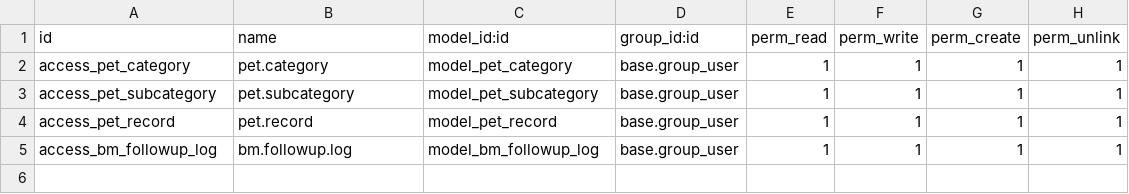
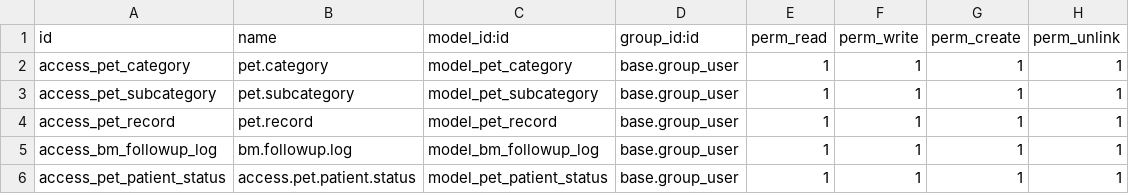
Before and after one commit to rohanmhase/custom_addons, a CSV file: custom_addons/PET_BM/security/ir.model.access.csv, drawn as a sheet.

```diff
--- a/custom_addons/PET_BM/security/ir.model.access.csv
+++ b/custom_addons/PET_BM/security/ir.model.access.csv
@@ -5 +5,2 @@ access_pet_record,pet.record,model_pet_record,base.group_user,1,1,1,1
 access_bm_followup_log,bm.followup.log,model_bm_followup_log,base.group_user,1,1,1,1
+access_pet_patient_status,access.pet.patient.status,model_pet_patient_status,base.group_user,1,1,1,1
```
Also changed, not shown: 2 other files.
